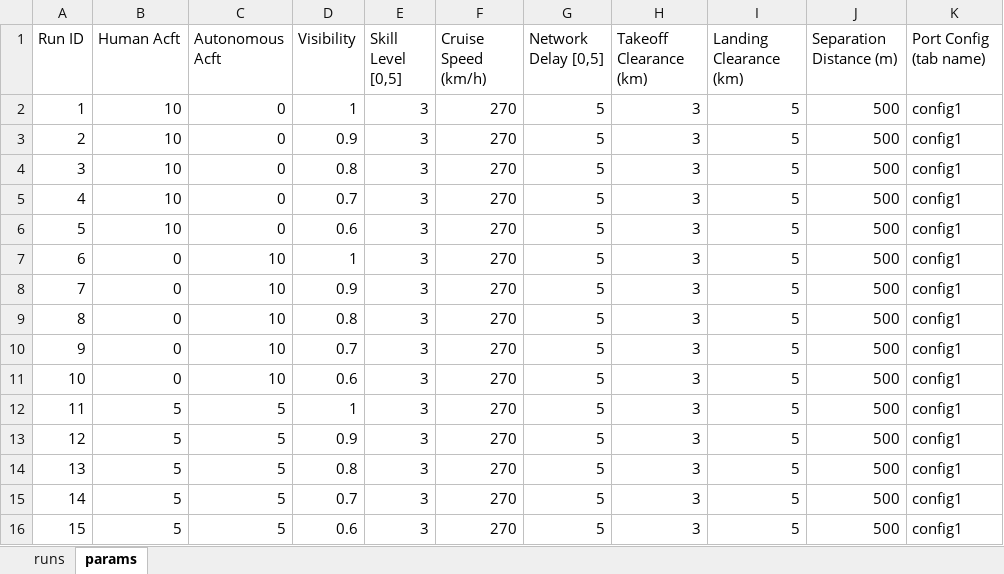
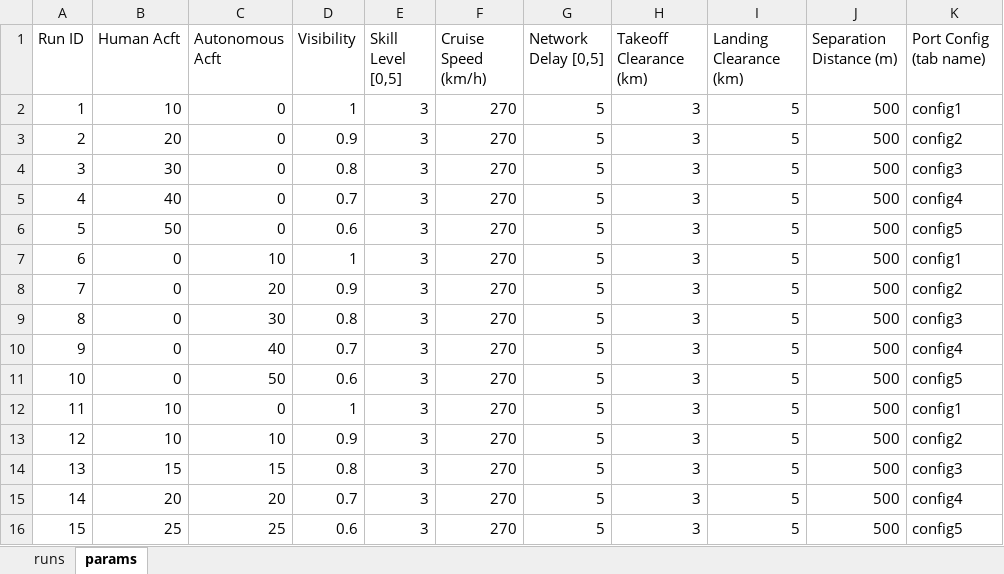
Before and after one commit to myers203/SoS12, an Excel workbook: AAE 560 Air Taxi Model/+airtaxi/Inputs.xlsx, sheet params, drawn as a sheet; values as stored, in another font and other column widths than the file's, no borders; the diff names each change by its address in the sheet, - before the commit and + after, or states it on an @@ line.

```diff
--- a/AAE 560 Air Taxi Model/+airtaxi/Inputs.xlsx (sheet params)
+++ b/AAE 560 Air Taxi Model/+airtaxi/Inputs.xlsx (sheet params)
-B3 (Human Acft): 10
+B3 (Human Acft): 20
-K3 (Port Config (tab name)): config1
+K3 (Port Config (tab name)): config2
-B4 (Human Acft): 10
+B4 (Human Acft): 30
-K4 (Port Config (tab name)): config1
+K4 (Port Config (tab name)): config3
-B5 (Human Acft): 10
+B5 (Human Acft): 40
-K5 (Port Config (tab name)): config1
+K5 (Port Config (tab name)): config4
-B6 (Human Acft): 10
+B6 (Human Acft): 50
-K6 (Port Config (tab name)): config1
+K6 (Port Config (tab name)): config5
-C8 (Autonomous Acft): 10
+C8 (Autonomous Acft): 20
-K8 (Port Config (tab name)): config1
+K8 (Port Config (tab name)): config2
-C9 (Autonomous Acft): 10
+C9 (Autonomous Acft): 30
-K9 (Port Config (tab name)): config1
+K9 (Port Config (tab name)): config3
-C10 (Autonomous Acft): 10
+C10 (Autonomous Acft): 40
-K10 (Port Config (tab name)): config1
+K10 (Port Config (tab name)): config4
-C11 (Autonomous Acft): 10
+C11 (Autonomous Acft): 50
-K11 (Port Config (tab name)): config1
+K11 (Port Config (tab name)): config5
-B12:B13 (Human Acft): 5
+B12:B13 (Human Acft): 10
-C12 (Autonomous Acft): 5
+C12 (Autonomous Acft): 0
-C13 (Autonomous Acft): 5
+C13 (Autonomous Acft): 10
-K13 (Port Config (tab name)): config1
+K13 (Port Config (tab name)): config2
-B14 (Human Acft): 5
+B14 (Human Acft): 15
-C14 (Autonomous Acft): 5
+C14 (Autonomous Acft): 15
-K14 (Port Config (tab name)): config1
+K14 (Port Config (tab name)): config3
-B15 (Human Acft): 5
+B15 (Human Acft): 20
-C15 (Autonomous Acft): 5
+C15 (Autonomous Acft): 20
-K15 (Port Config (tab name)): config1
+K15 (Port Config (tab name)): config4
-B16 (Human Acft): 5
+B16 (Human Acft): 25
-C16 (Autonomous Acft): 5
+C16 (Autonomous Acft): 25
-K16 (Port Config (tab name)): config1
+K16 (Port Config (tab name)): config5
```
Also changed, not shown: AAE 560 Air Taxi Model/+airtaxi/PortLocations.xlsx, AAE 560 Air Taxi Model/+airtaxi/output.xlsx.
